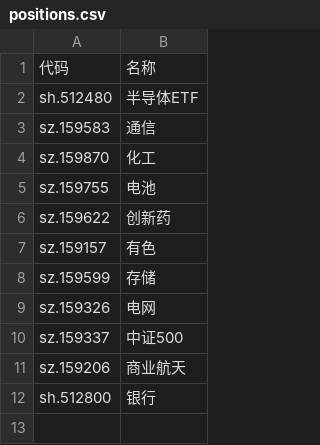
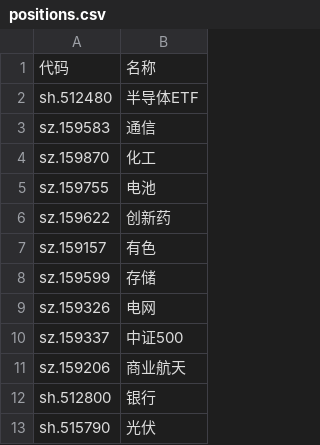
Before and after one commit to Black-Dress/stack, a CSV file: positions.csv, drawn as a sheet.

```diff
--- a/positions.csv
+++ b/positions.csv
@@ -12 +12,2 @@ sz.159206,商业航天
 sh.512800,银行
+sh.515790,光伏
```
Also changed, not shown: 1 other file.
